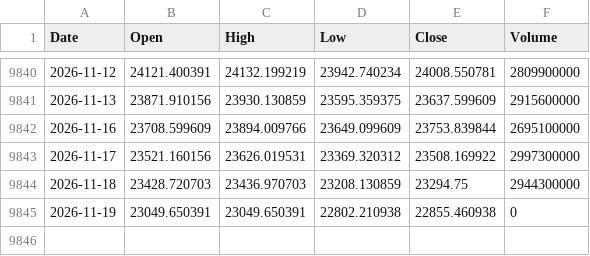
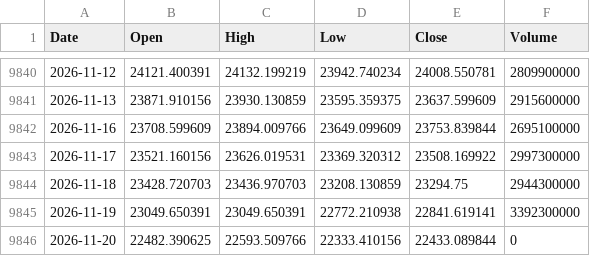
Before and after one commit to flytothejy/market-data, a CSV file: data/HSI.csv, drawn as a sheet; only a part is shown, gaps mark what is left out.

```diff
--- a/data/HSI.csv
+++ b/data/HSI.csv
@@ -9844,2 +9844,3 @@ Date,Open,High,Low,Close,Volume
 2026-11-18,23428.720703,23436.970703,23208.130859,23294.75,2944300000
-2026-11-19,23049.650391,23049.650391,22802.210938,22855.460938,0
+2026-11-19,23049.650391,23049.650391,22772.210938,22841.619141,3392300000
+2026-11-20,22482.390625,22593.509766,22333.410156,22433.089844,0
```
Also changed, not shown: data/DJI.csv, data/IXIC.csv, 53 other files.
